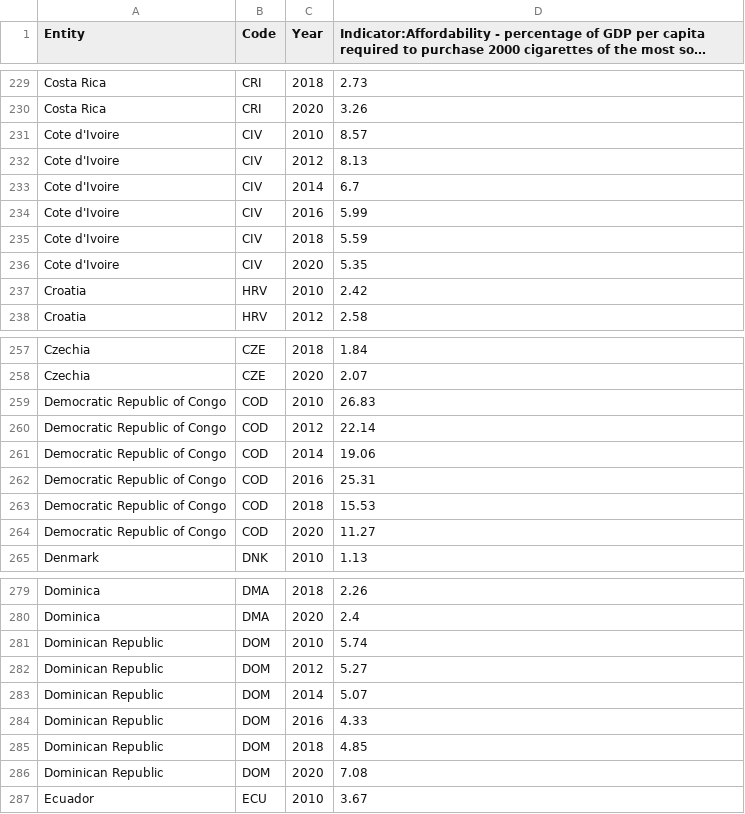
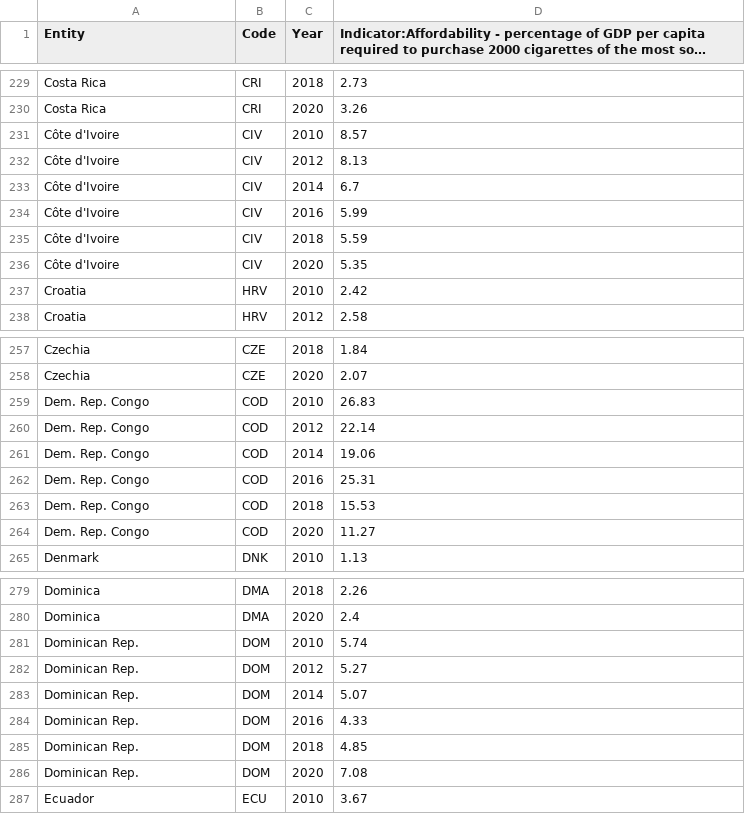
Before and after one commit to rmas0015/FIT3179, a CSV file: affordability-cigarettes.csv, drawn as a sheet; only a part is shown, gaps mark what is left out; long unchanged cells end in …; the diff covers the shown part only.

Commit message:
Add files via upload

```diff
--- a/affordability-cigarettes.csv
+++ b/affordability-cigarettes.csv
@@ -230,8 +230,8 @@ Costa Rica,CRI,2018,2.73
 Costa Rica,CRI,2020,3.26
-Cote d'Ivoire,CIV,2010,8.57
-Cote d'Ivoire,CIV,2012,8.13
-Cote d'Ivoire,CIV,2014,6.7
-Cote d'Ivoire,CIV,2016,5.99
-Cote d'Ivoire,CIV,2018,5.59
-Cote d'Ivoire,CIV,2020,5.35
+Côte d'Ivoire,CIV,2010,8.57
+Côte d'Ivoire,CIV,2012,8.13
+Côte d'Ivoire,CIV,2014,6.7
+Côte d'Ivoire,CIV,2016,5.99
+Côte d'Ivoire,CIV,2018,5.59
+Côte d'Ivoire,CIV,2020,5.35
 Croatia,HRV,2010,2.42
@@ -258,8 +258,8 @@ Czechia,CZE,2018,1.84
 Czechia,CZE,2020,2.07
-Democratic Republic of Congo,COD,2010,26.83
-Democratic Republic of Congo,COD,2012,22.14
-Democratic Republic of Congo,COD,2014,19.06
-Democratic Republic of Congo,COD,2016,25.31
-Democratic Republic of Congo,COD,2018,15.53
-Democratic Republic of Congo,COD,2020,11.27
+Dem. Rep. Congo,COD,2010,26.83
+Dem. Rep. Congo,COD,2012,22.14
+Dem. Rep. Congo,COD,2014,19.06
+Dem. Rep. Congo,COD,2016,25.31
+Dem. Rep. Congo,COD,2018,15.53
+Dem. Rep. Congo,COD,2020,11.27
 Denmark,DNK,2010,1.13
@@ -280,8 +280,8 @@ Dominica,DMA,2018,2.26
 Dominica,DMA,2020,2.4
-Dominican Republic,DOM,2010,5.74
-Dominican Republic,DOM,2012,5.27
-Dominican Republic,DOM,2014,5.07
-Dominican Republic,DOM,2016,4.33
-Dominican Republic,DOM,2018,4.85
-Dominican Republic,DOM,2020,7.08
+Dominican Rep.,DOM,2010,5.74
+Dominican Rep.,DOM,2012,5.27
+Dominican Rep.,DOM,2014,5.07
+Dominican Rep.,DOM,2016,4.33
+Dominican Rep.,DOM,2018,4.85
+Dominican Rep.,DOM,2020,7.08
 Ecuador,ECU,2010,3.67
```
Also changed, not shown: 15 edited cells elsewhere in this file.
